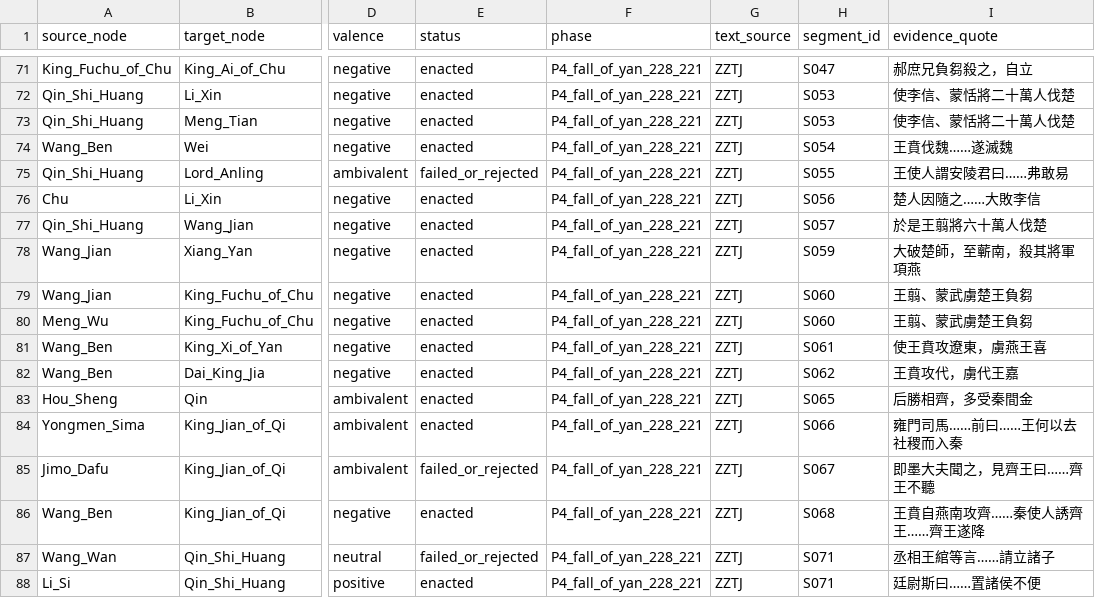
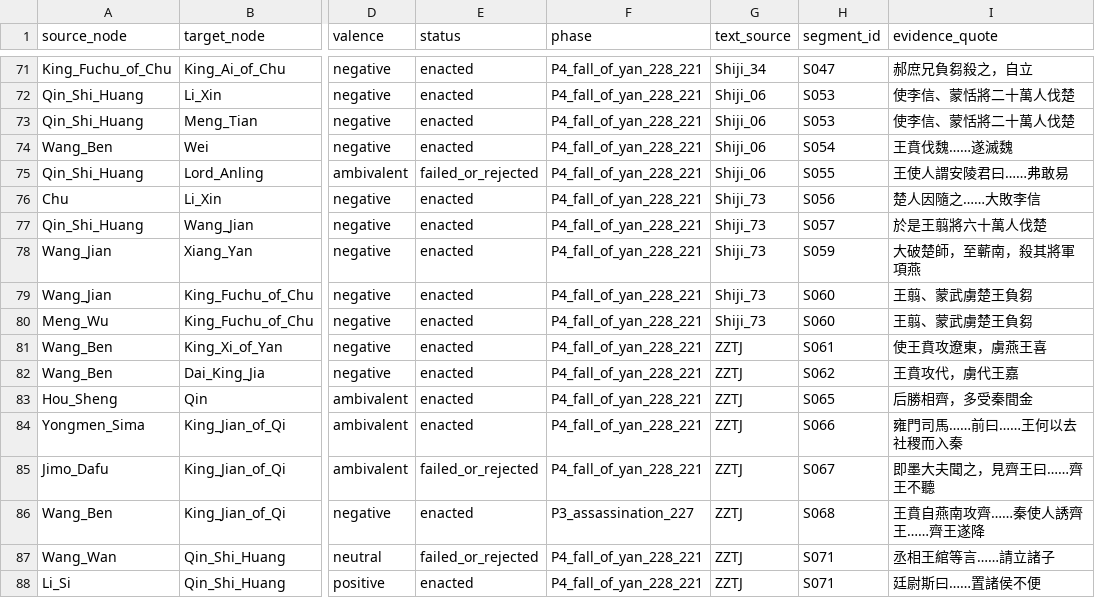
Before and after one commit to Law-Tsz-Kin/DHG502_Final_Project, a CSV file: data/edges.csv, drawn as a sheet; only a part is shown, gaps mark what is left out; the diff covers the shown part only; the diff names each change by its address in the sheet, - before the commit and + after, or states it on an @@ line.

```diff
--- a/data/edges.csv
+++ b/data/edges.csv
-G71 (text_source): ZZTJ
+G71 (text_source): Shiji_34
-G72:G75 (text_source): ZZTJ
+G72:G75 (text_source): Shiji_06
-G76:G80 (text_source): ZZTJ
+G76:G80 (text_source): Shiji_73
-F86 (phase): P4_fall_of_yan_228_221
+F86 (phase): P3_assassination_227
```
Also changed, not shown: 33 edited cells elsewhere in this file.
